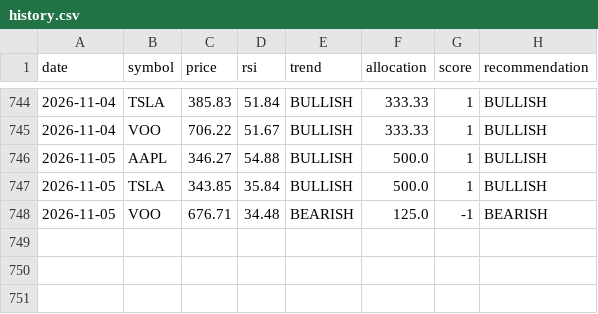
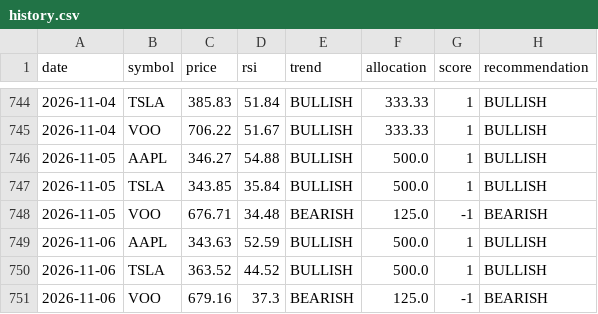
Before and after one commit to matsumma/ai-investment-agent, a CSV file: history.csv, drawn as a sheet; only a part is shown, gaps mark what is left out.

Commit message:
auto update data

```diff
--- a/history.csv
+++ b/history.csv
@@ -748 +748,4 @@ date,symbol,price,rsi,trend,allocation,score,recommendation
 2026-11-05,VOO,676.71,34.48,BEARISH,125.0,-1,BEARISH
+2026-11-06,AAPL,343.63,52.59,BULLISH,500.0,1,BULLISH
+2026-11-06,TSLA,363.52,44.52,BULLISH,500.0,1,BULLISH
+2026-11-06,VOO,679.16,37.3,BEARISH,125.0,-1,BEARISH
```
Also changed, not shown: portfolio_value.csv.
